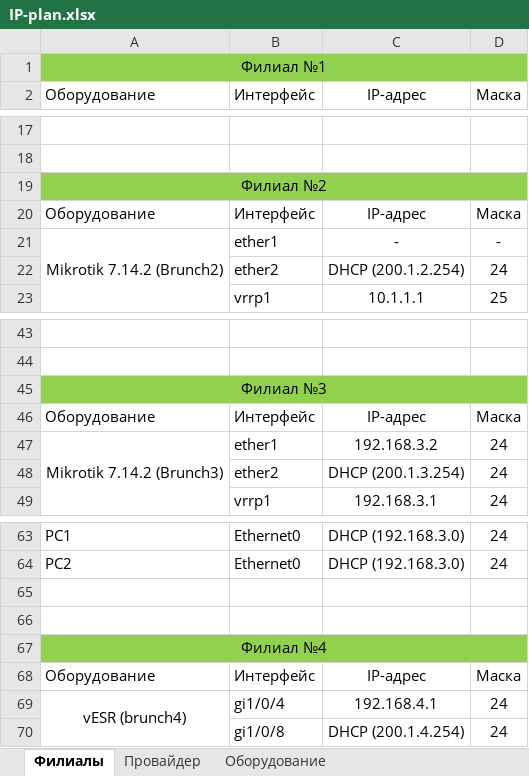
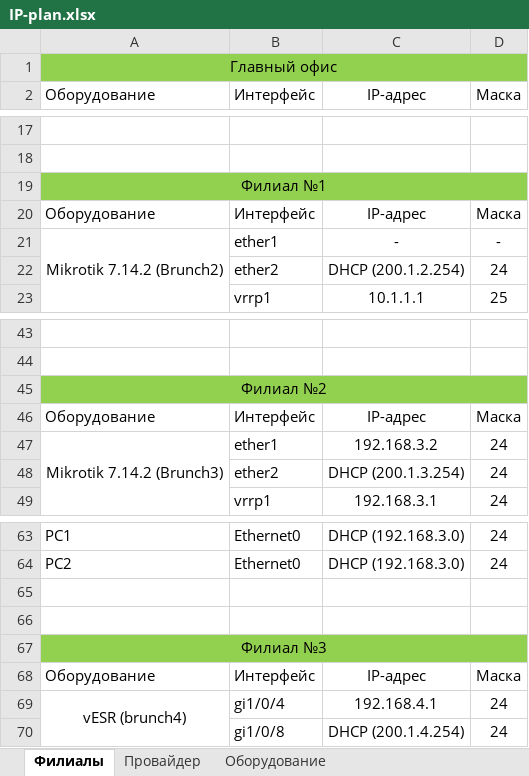
Before and after one commit to EgorchikProstil/BlinovReposit, an Excel workbook: Схемы/IP-plan.xlsx, sheet Филиалы, drawn as a sheet; only a part is shown, gaps mark what is left out; values as stored, in another font and other column widths than the file's, no borders; removed rows and columns are numbered as before the commit, all else as after; the diff names each change by its address in the sheet, - before the commit and + after, or states it on an @@ line.

```diff
--- a/Схемы/IP-plan.xlsx (sheet Филиалы)
+++ b/Схемы/IP-plan.xlsx (sheet Филиалы)
-A1: Филиал №1
+A1: Главный офис
+row 19: Филиал №1
-row 45: Филиал №3
@@ row 19 moved to row 45: Филиал №2 @@
-A67: Филиал №4
+A67: Филиал №3
```
Also changed, not shown: sheet Оборудование, 5 other files.
